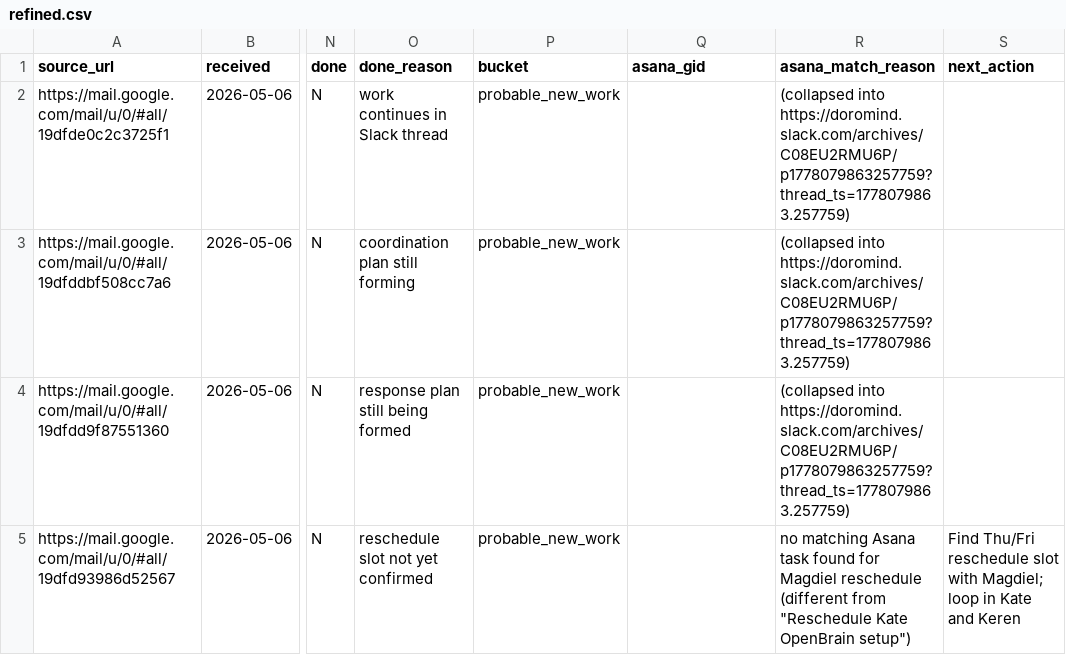
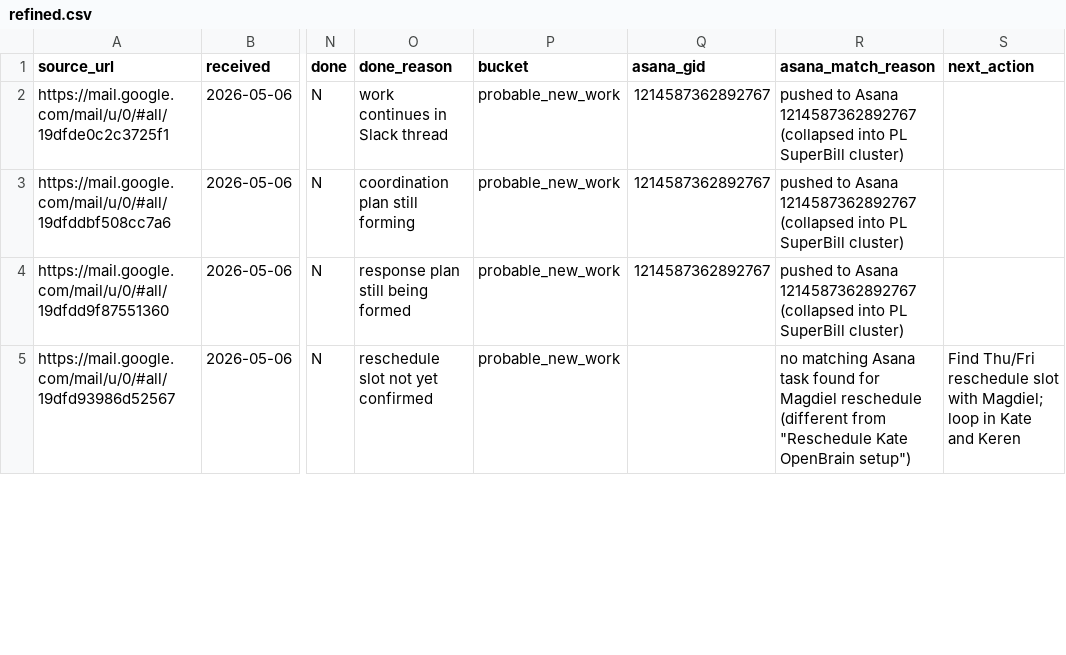
Before and after one commit to brady-richards/openbrain, a CSV file: data/refined.csv, drawn as a sheet; only a part is shown, gaps mark what is left out; the diff covers the shown part only; the diff names each change by its address in the sheet, - before the commit and + after, or states it on an @@ line.

```diff
--- a/data/refined.csv
+++ b/data/refined.csv
-Q2:Q4 (asana_gid): (empty)
+Q2:Q4 (asana_gid): 1214587362892767
-R2:R4 (asana_match_reason): (collapsed into https://doromind.slack.com/archives/C08EU2RMU6P/p1778079863257759?thread_ts=1778079863.257759)
+R2:R4 (asana_match_reason): pushed to Asana 1214587362892767 (collapsed into PL SuperBill cluster)
```
Also changed, not shown: 8 edited cells elsewhere in this file, 1 other file.
